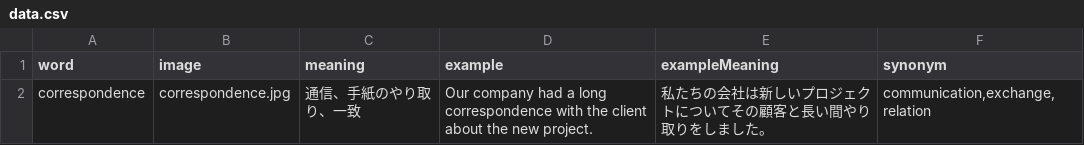
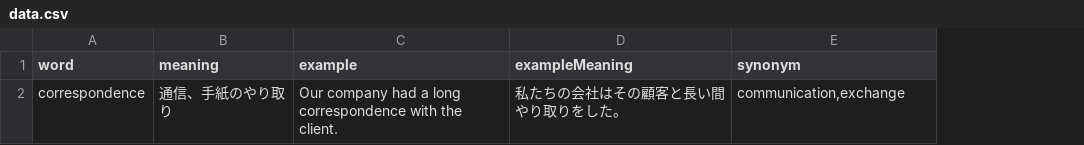
Before and after one commit to linkevery2s/englishword, a CSV file: data.csv, drawn as a sheet; removed rows and columns are numbered as before the commit, all else as after; the diff names each change by its address in the sheet, - before the commit and + after, or states it on an @@ line.

Commit message:
data.csv を更新

```diff
--- a/data.csv
+++ b/data.csv
-column B (image), row 2: correspondence.jpg
-B2 (meaning): 通信、手紙のやり取り、一致
+B2 (meaning): 通信、手紙のやり取り
-C2 (example): …with the client about the new project.
+C2 (example): …with the client.
-D2 (exampleMeaning): 私たちの会社は新しいプロジェクトについてその顧客と長い間やり取りをしました。
+D2 (exampleMeaning): 私たちの会社はその顧客と長い間やり取りをした。
-E2 (synonym): communication,exchange,relation
+E2 (synonym): communication,exchange
```
